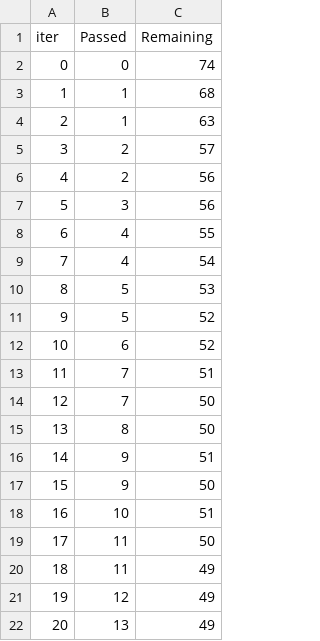
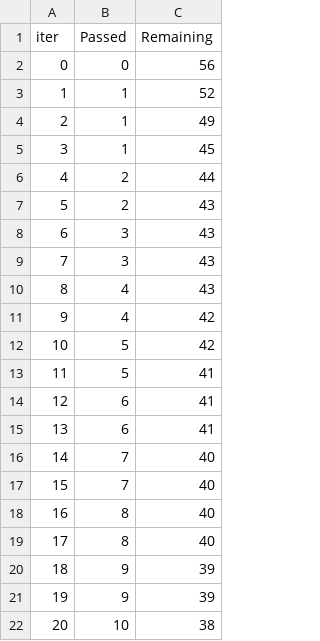
Before and after one commit to shubham6949/mlproject, a TSV file: catboost_info/time_left.tsv, drawn as a sheet; only a part is shown; the diff covers the shown part only.

```diff
--- a/catboost_info/time_left.tsv
+++ b/catboost_info/time_left.tsv
@@ -1,22 +1,22 @@
 iter	Passed	Remaining
-0	0	74
-1	1	68
-2	1	63
-3	2	57
-4	2	56
-5	3	56
-6	4	55
-7	4	54
-8	5	53
-9	5	52
-10	6	52
-11	7	51
-12	7	50
-13	8	50
-14	9	51
-15	9	50
-16	10	51
-17	11	50
-18	11	49
-19	12	49
-20	13	49
+0	0	56
+1	1	52
+2	1	49
+3	1	45
+4	2	44
+5	2	43
+6	3	43
+7	3	43
+8	4	43
+9	4	42
+10	5	42
+11	5	41
+12	6	41
+13	6	41
+14	7	40
+15	7	40
+16	8	40
+17	8	40
+18	9	39
+19	9	39
+20	10	38
```
Also changed, not shown: 149 edited cells elsewhere in this file, 2 other files.
